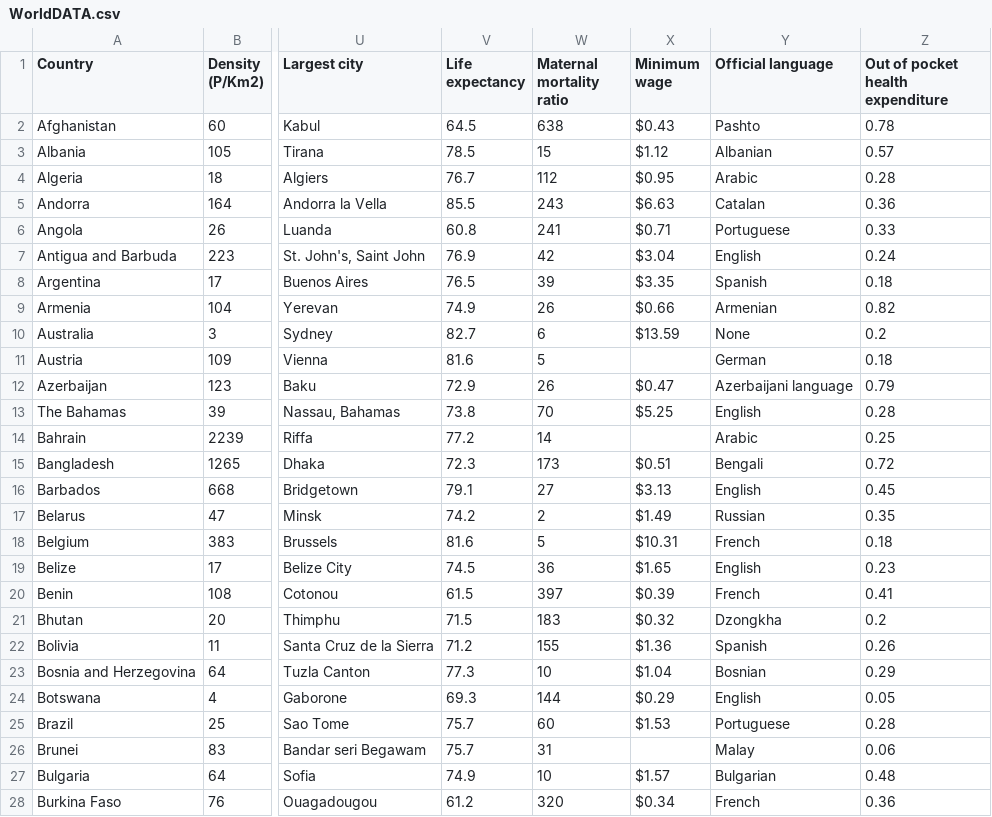
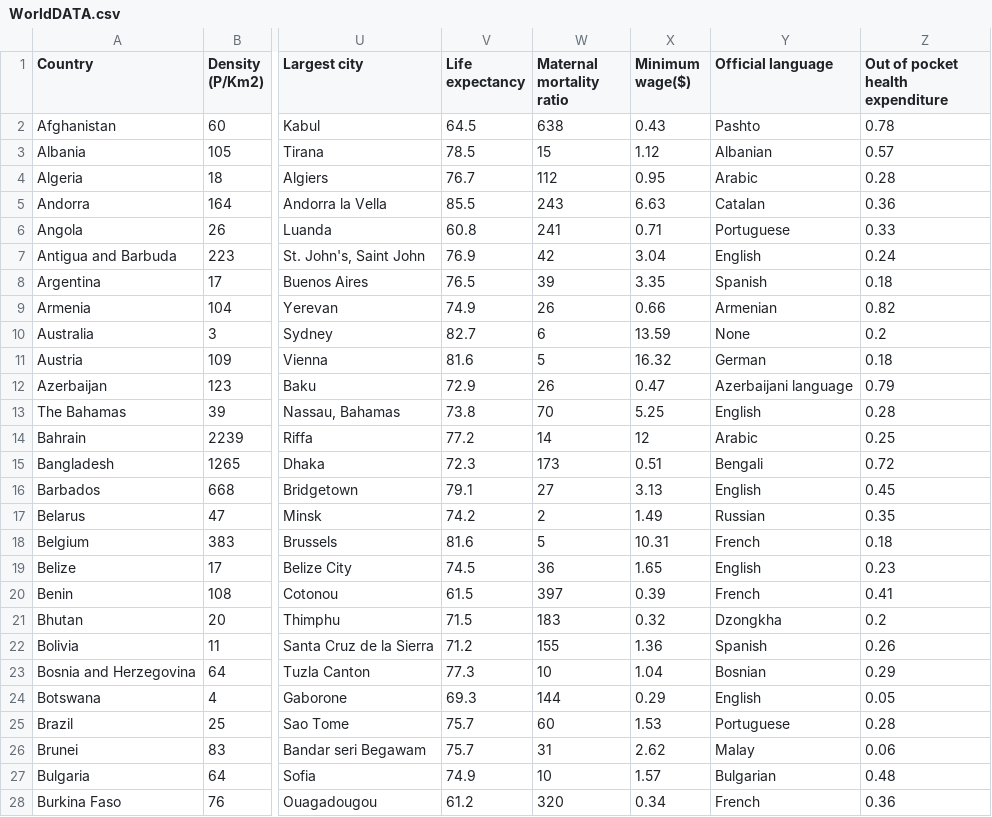
Before and after one commit to Shivam-5403/python_project_data-analytics, a CSV file: WorldDATA.csv, drawn as a sheet; only a part is shown, gaps mark what is left out; the diff covers the shown part only; the diff names each change by its address in the sheet, - before the commit and + after, or states it on an @@ line.

Commit message:
Add files via upload

```diff
--- a/WorldDATA.csv
+++ b/WorldDATA.csv
-X1: Minimum wage
+X1: Minimum wage($)
-X2 (Minimum wage($)): $0.43
+X2 (Minimum wage($)): 0.43
-X3 (Minimum wage($)): $1.12
+X3 (Minimum wage($)): 1.12
-X4 (Minimum wage($)): $0.95
+X4 (Minimum wage($)): 0.95
-X5 (Minimum wage($)): $6.63
+X5 (Minimum wage($)): 6.63
-X6 (Minimum wage($)): $0.71
+X6 (Minimum wage($)): 0.71
-X7 (Minimum wage($)): $3.04
+X7 (Minimum wage($)): 3.04
-X8 (Minimum wage($)): $3.35
+X8 (Minimum wage($)): 3.35
-X9 (Minimum wage($)): $0.66
+X9 (Minimum wage($)): 0.66
-X10 (Minimum wage($)): $13.59
+X10 (Minimum wage($)): 13.59
-X11 (Minimum wage($)): (empty)
+X11 (Minimum wage($)): 16.32
-X12 (Minimum wage($)): $0.47
+X12 (Minimum wage($)): 0.47
-X13 (Minimum wage($)): $5.25
+X13 (Minimum wage($)): 5.25
-X14 (Minimum wage($)): (empty)
+X14 (Minimum wage($)): 12
-X15 (Minimum wage($)): $0.51
+X15 (Minimum wage($)): 0.51
-X16 (Minimum wage($)): $3.13
+X16 (Minimum wage($)): 3.13
-X17 (Minimum wage($)): $1.49
+X17 (Minimum wage($)): 1.49
-X18 (Minimum wage($)): $10.31
+X18 (Minimum wage($)): 10.31
-X19 (Minimum wage($)): $1.65
+X19 (Minimum wage($)): 1.65
-X20 (Minimum wage($)): $0.39
+X20 (Minimum wage($)): 0.39
-X21 (Minimum wage($)): $0.32
+X21 (Minimum wage($)): 0.32
-X22 (Minimum wage($)): $1.36
+X22 (Minimum wage($)): 1.36
-X23 (Minimum wage($)): $1.04
+X23 (Minimum wage($)): 1.04
-X24 (Minimum wage($)): $0.29
+X24 (Minimum wage($)): 0.29
-X25 (Minimum wage($)): $1.53
+X25 (Minimum wage($)): 1.53
-X26 (Minimum wage($)): (empty)
+X26 (Minimum wage($)): 2.62
-X27 (Minimum wage($)): $1.57
+X27 (Minimum wage($)): 1.57
-X28 (Minimum wage($)): $0.34
+X28 (Minimum wage($)): 0.34
```
Also changed, not shown: 168 edited cells elsewhere in this file.
